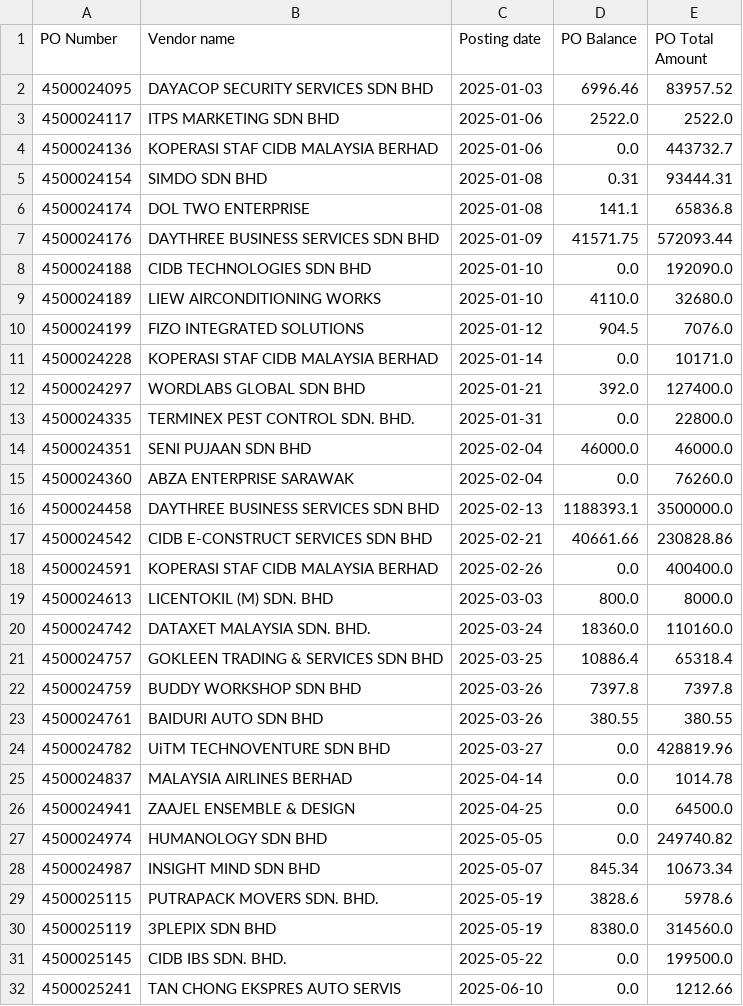
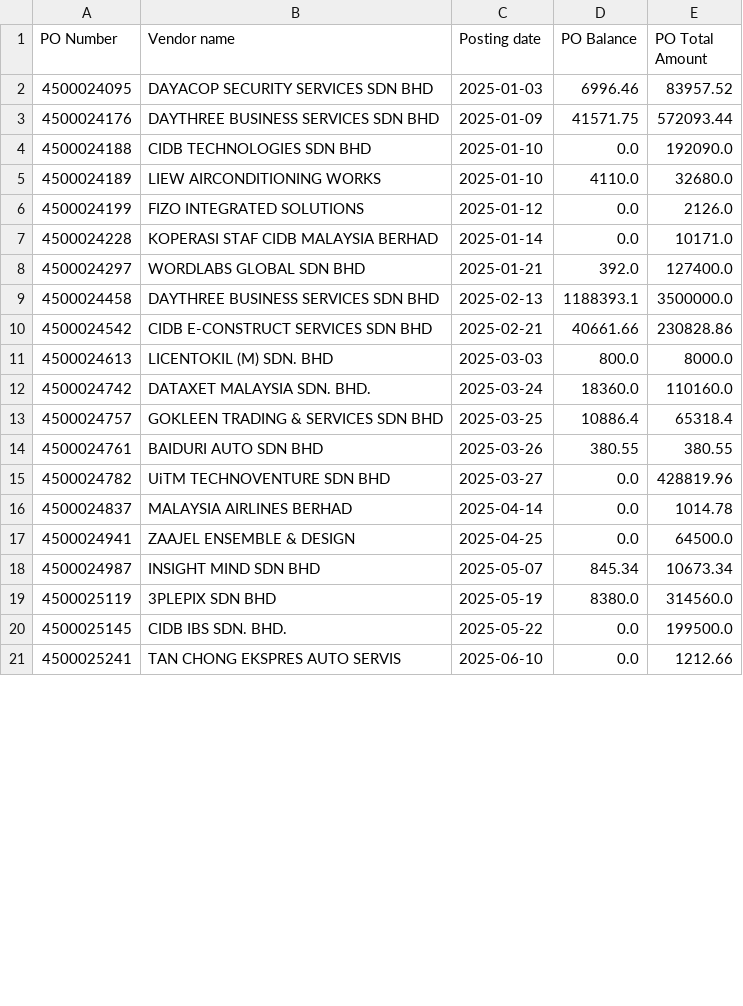
Before and after one commit to NabilZhafri89/Dashboard-Tunggakan-PO, a CSV file: ME2N.csv, drawn as a sheet; only a part is shown; the diff covers the shown part only.

```diff
--- a/ME2N.csv
+++ b/ME2N.csv
@@ -2,6 +2,2 @@
 4500024095,DAYACOP SECURITY SERVICES SDN BHD,2025-01-03,6996.46,83957.52
-4500024117,ITPS MARKETING SDN BHD,2025-01-06,2522.0,2522.0
-4500024136,KOPERASI STAF CIDB MALAYSIA BERHAD,2025-01-06,0.0,443732.7
-4500024154,SIMDO SDN BHD,2025-01-08,0.31,93444.31
-4500024174,DOL TWO ENTERPRISE,2025-01-08,141.1,65836.8
 4500024176,DAYTHREE BUSINESS SERVICES SDN BHD,2025-01-09,41571.75,572093.44
@@ -9,11 +5,7 @@
 4500024189,LIEW AIRCONDITIONING WORKS,2025-01-10,4110.0,32680.0
-4500024199,FIZO INTEGRATED SOLUTIONS,2025-01-12,904.5,7076.0
+4500024199,FIZO INTEGRATED SOLUTIONS,2025-01-12,0.0,2126.0
 4500024228,KOPERASI STAF CIDB MALAYSIA BERHAD,2025-01-14,0.0,10171.0
 4500024297,WORDLABS GLOBAL SDN BHD,2025-01-21,392.0,127400.0
-4500024335,TERMINEX PEST CONTROL SDN. BHD.,2025-01-31,0.0,22800.0
-4500024351,SENI PUJAAN SDN BHD,2025-02-04,46000.0,46000.0
-4500024360,ABZA ENTERPRISE SARAWAK,2025-02-04,0.0,76260.0
 4500024458,DAYTHREE BUSINESS SERVICES SDN BHD,2025-02-13,1188393.1,3500000.0
 4500024542,CIDB E-CONSTRUCT SERVICES SDN BHD,2025-02-21,40661.66,230828.86
-4500024591,KOPERASI STAF CIDB MALAYSIA BERHAD,2025-02-26,0.0,400400.0
 4500024613,LICENTOKIL (M) SDN. BHD,2025-03-03,800.0,8000.0
@@ -21,3 +13,2 @@
 4500024757,GOKLEEN TRADING & SERVICES SDN BHD,2025-03-25,10886.4,65318.4
-4500024759,BUDDY WORKSHOP SDN BHD,2025-03-26,7397.8,7397.8
 4500024761,BAIDURI AUTO SDN BHD,2025-03-26,380.55,380.55
@@ -26,5 +17,3 @@
 4500024941,ZAAJEL ENSEMBLE & DESIGN,2025-04-25,0.0,64500.0
-4500024974,HUMANOLOGY SDN BHD,2025-05-05,0.0,249740.82
 4500024987,INSIGHT MIND SDN BHD,2025-05-07,845.34,10673.34
-4500025115,PUTRAPACK MOVERS SDN. BHD.,2025-05-19,3828.6,5978.6
 4500025119,3PLEPIX SDN BHD,2025-05-19,8380.0,314560.0
```
Also changed, not shown: 26 removed rows and 3 edited cells elsewhere in this file, ME2K.csv, 1 other file.
